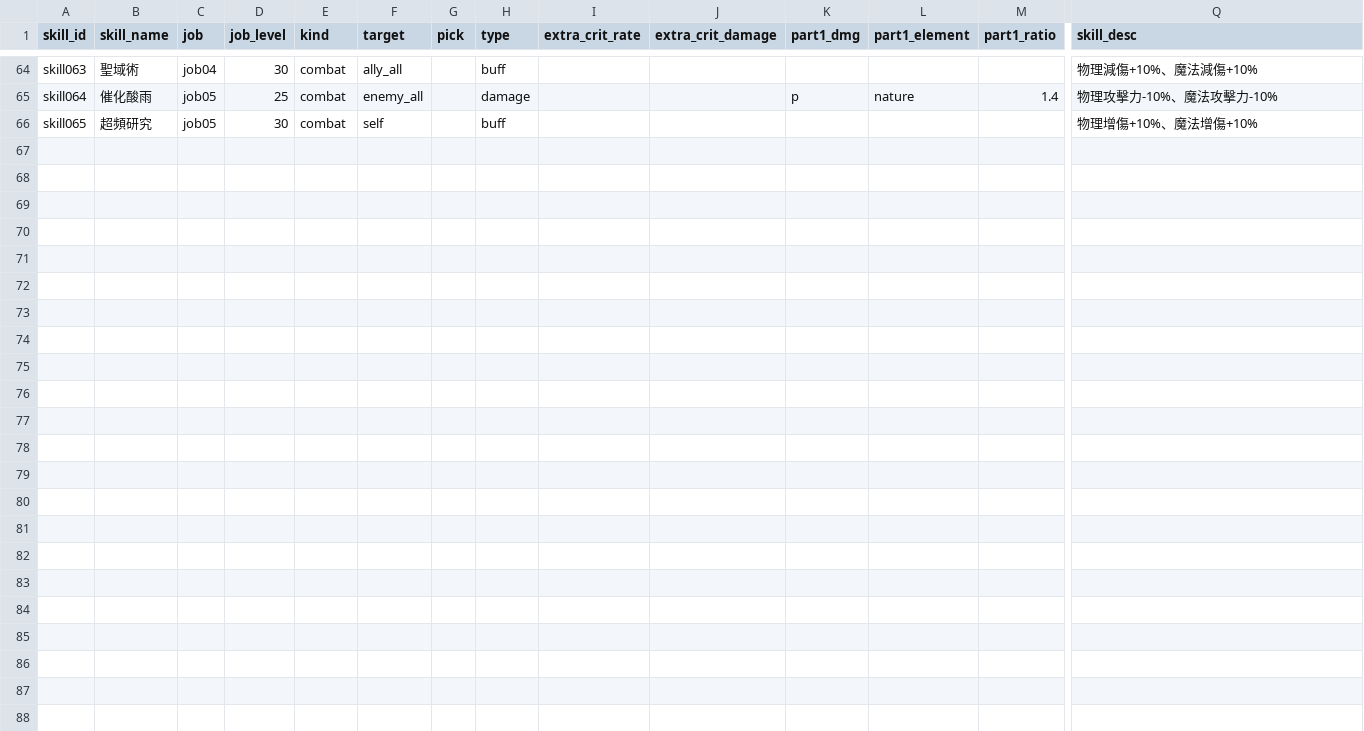
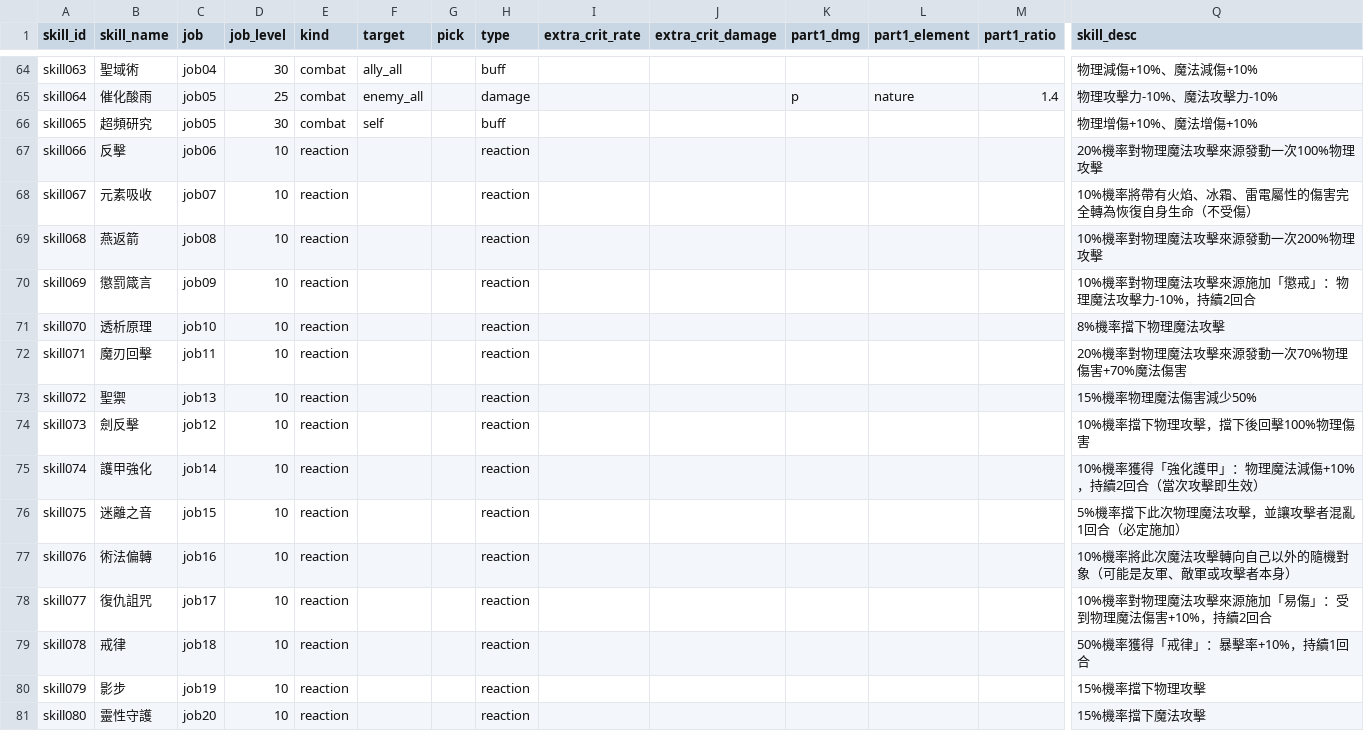
Before and after one commit to minruuwu/bigadventure, a CSV file: assets/data/skill_info.csv, drawn as a sheet; only a part is shown, gaps mark what is left out; rows hold the shown columns only; the diff names each change by its address in the sheet, - before the commit and + after, or states it on an @@ line.

```diff
--- a/assets/data/skill_info.csv
+++ b/assets/data/skill_info.csv
+row 67: skill066 | 反擊 | job06 | 10 | reaction |  |  | reaction |  |  |  |  |  | 20%機率對物理魔法攻擊來源發動一次100%物理攻擊
+row 68: skill067 | 元素吸收 | job07 | 10 | reaction |  |  | reaction |  |  |  |  |  | 10%機率將帶有火焰、冰霜、雷電屬性的傷害完全轉為恢復自身生命（不受傷）
+row 69: skill068 | 燕返箭 | job08 | 10 | reaction |  |  | reaction |  |  |  |  |  | 10%機率對物理魔法攻擊來源發動一次200%物理攻擊
+row 70: skill069 | 懲罰箴言 | job09 | 10 | reaction |  |  | reaction |  |  |  |  |  | 10%機率對物理魔法攻擊來源施加「懲戒」：物理魔法攻擊力-10%，持續2回合
+row 71: skill070 | 透析原理 | job10 | 10 | reaction |  |  | reaction |  |  |  |  |  | 8%機率擋下物理魔法攻擊
+row 72: skill071 | 魔刃回擊 | job11 | 10 | reaction |  |  | reaction |  |  |  |  |  | 20%機率對物理魔法攻擊來源發動一次70%物理傷害+70%魔法傷害
+row 73: skill072 | 聖禦 | job13 | 10 | reaction |  |  | reaction |  |  |  |  |  | 15%機率物理魔法傷害減少50%
+row 74: skill073 | 劍反擊 | job12 | 10 | reaction |  |  | reaction |  |  |  |  |  | 10%機率擋下物理攻擊，擋下後回擊100%物理傷害
+row 75: skill074 | 護甲強化 | job14 | 10 | reaction |  |  | reaction |  |  |  |  |  | 10%機率獲得「強化護甲」：物理魔法減傷+10%，持續2回合（當次攻擊即生效）
+row 76: skill075 | 迷離之音 | job15 | 10 | reaction |  |  | reaction |  |  |  |  |  | 5%機率擋下此次物理魔法攻擊，並讓攻擊者混亂1回合（必定施加）
+row 77: skill076 | 術法偏轉 | job16 | 10 | reaction |  |  | reaction |  |  |  |  |  | 10%機率將此次魔法攻擊轉向自己以外的隨機對象（可能是友軍、敵軍或攻擊者本身）
+row 78: skill077 | 復仇詛咒 | job17 | 10 | reaction |  |  | reaction |  |  |  |  |  | 10%機率對物理魔法攻擊來源施加「易傷」：受到物理魔法傷害+10%，持續2回合
+row 79: skill078 | 戒律 | job18 | 10 | reaction |  |  | reaction |  |  |  |  |  | 50%機率獲得「戒律」：暴擊率+10%，持續1回合
+row 80: skill079 | 影步 | job19 | 10 | reaction |  |  | reaction |  |  |  |  |  | 15%機率擋下物理攻擊
+row 81: skill080 | 靈性守護 | job20 | 10 | reaction |  |  | reaction |  |  |  |  |  | 15%機率擋下魔法攻擊
```
Also changed, not shown: assets/data/skill_effect.csv, assets/data/status_info.csv.
